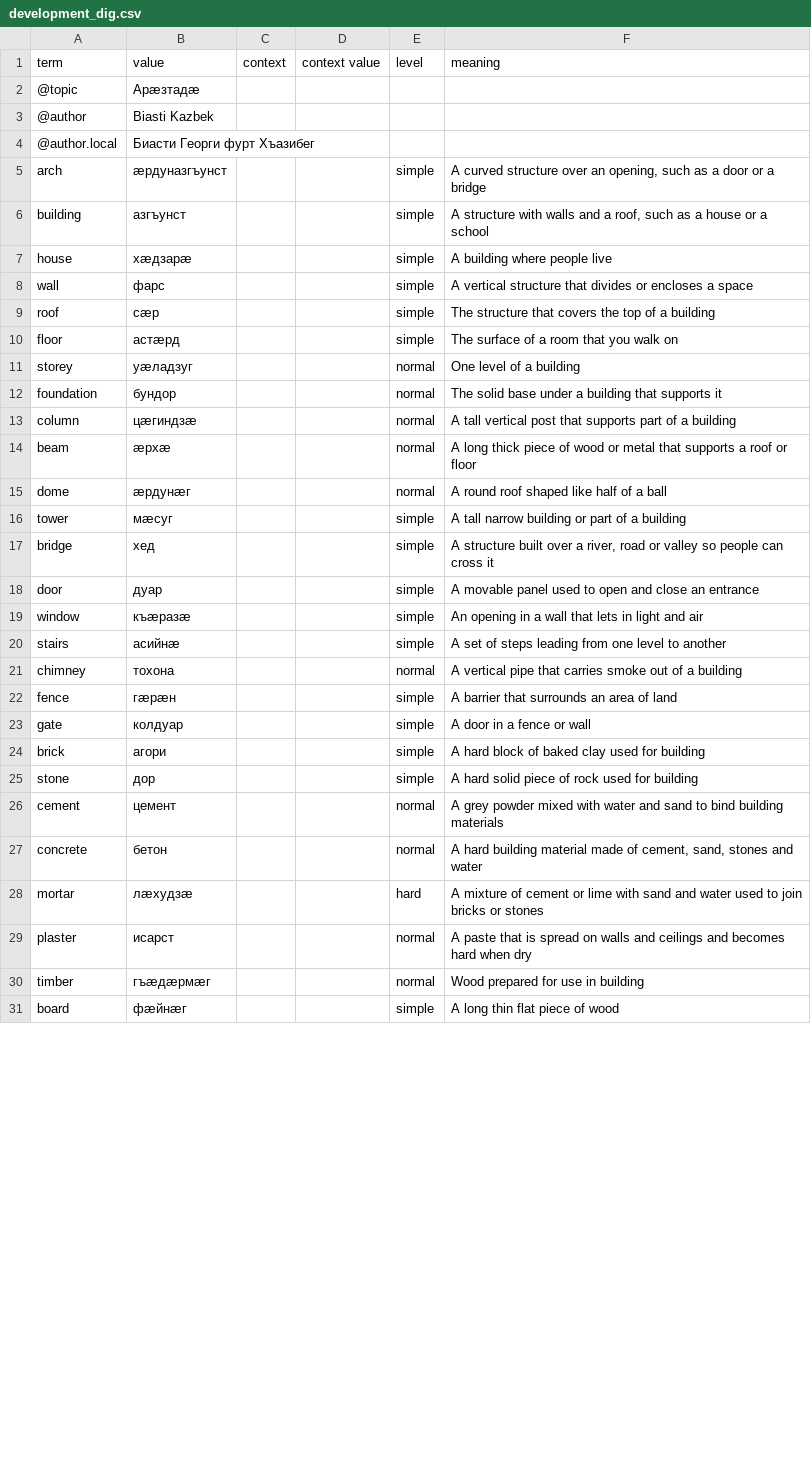
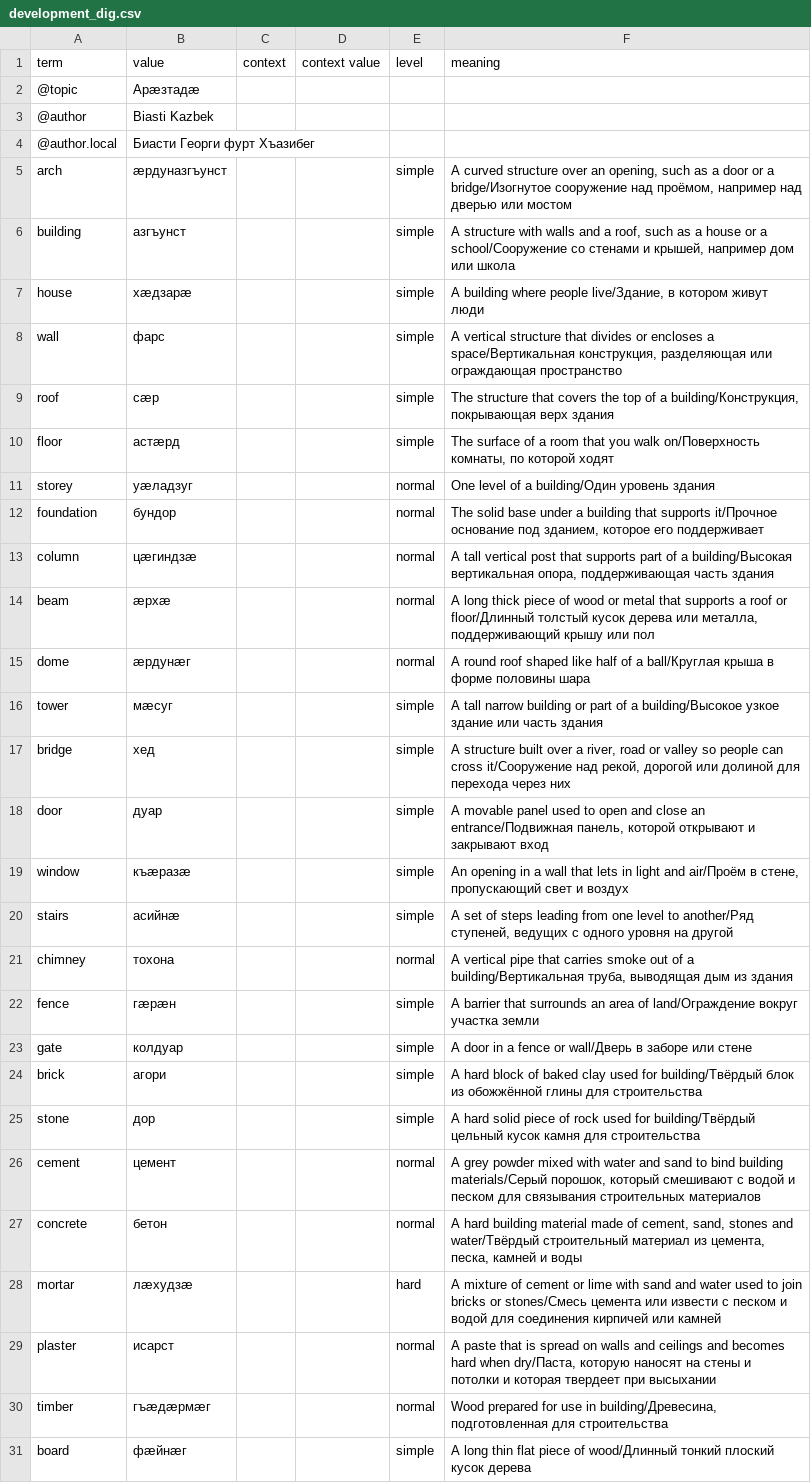
Before and after one commit to nmb10/sorat_translations, a CSV file: main/dig/development_dig.csv, drawn as a sheet; only a part is shown; the diff covers the shown part only.

```diff
--- a/main/dig/development_dig.csv
+++ b/main/dig/development_dig.csv
@@ -4,28 +4,28 @@ term,value,context,context value,level,meaning
 @author.local,Биасти Георги фурт Хъазибег,,,,
-arch,æрдуназгъунст,,,simple,"A curved structure over an opening, such as a door or a bridge"
-building,азгъунст,,,simple,"A structure with walls and a roof, such as a house or a school"
-house,хæдзарæ,,,simple,A building where people live
-wall,фарс,,,simple,A vertical structure that divides or encloses a space
-roof,сæр,,,simple,The structure that covers the top of a building
-floor,астæрд,,,simple,The surface of a room that you walk on
-storey,уæладзуг,,,normal,One level of a building
-foundation,бундор,,,normal,The solid base under a building that supports it
-column,цæгиндзæ,,,normal,A tall vertical post that supports part of a building
-beam,æрхæ,,,normal,A long thick piece of wood or metal that supports a roof or floor
-dome,æрдунæг,,,normal,A round roof shaped like half of a ball
-tower,мæсуг,,,simple,A tall narrow building or part of a building
-bridge,хед,,,simple,"A structure built over a river, road or valley so people can cross it"
-door,дуар,,,simple,A movable panel used to open and close an entrance
-window,къæразæ,,,simple,An opening in a wall that lets in light and air
-stairs,асийнæ,,,simple,A set of steps leading from one level to another
-chimney,тохона,,,normal,A vertical pipe that carries smoke out of a building
-fence,гæрæн,,,simple,A barrier that surrounds an area of land
-gate,колдуар,,,simple,A door in a fence or wall
-brick,агори,,,simple,A hard block of baked clay used for building
-stone,дор,,,simple,A hard solid piece of rock used for building
-cement,цемент,,,normal,A grey powder mixed with water and sand to bind building materials
-concrete,бетон,,,normal,"A hard building material made of cement, sand, stones and water"
-mortar,лæхудзæ,,,hard,A mixture of cement or lime with sand and water used to join bricks or stones
-plaster,исарст,,,normal,A paste that is spread on walls and ceilings and becomes hard when dry
-timber,гъæдæрмæг,,,normal,Wood prepared for use in building
-board,фæйнæг,,,simple,A long thin flat piece of wood
+arch,æрдуназгъунст,,,simple,"A curved structure over an opening, such as a door or a bridge/Изогнутое сооружение над проёмом, например над дверью или мостом"
+building,азгъунст,,,simple,"A structure with walls and a roof, such as a house or a school/Сооружение со стенами и крышей, например дом или школа"
+house,хæдзарæ,,,simple,"A building where people live/Здание, в котором живут люди"
+wall,фарс,,,simple,"A vertical structure that divides or encloses a space/Вертикальная конструкция, разделяющая или ограждающая пространство"
+roof,сæр,,,simple,"The structure that covers the top of a building/Конструкция, покрывающая верх здания"
+floor,астæрд,,,simple,"The surface of a room that you walk on/Поверхность комнаты, по которой ходят"
+storey,уæладзуг,,,normal,One level of a building/Один уровень здания
+foundation,бундор,,,normal,"The solid base under a building that supports it/Прочное основание под зданием, которое его поддерживает"
+column,цæгиндзæ,,,normal,"A tall vertical post that supports part of a building/Высокая вертикальная опора, поддерживающая часть здания"
+beam,æрхæ,,,normal,"A long thick piece of wood or metal that supports a roof or floor/Длинный толстый кусок дерева или металла, поддерживающий крышу или пол"
+dome,æрдунæг,,,normal,A round roof shaped like half of a ball/Круглая крыша в форме половины шара
+tower,мæсуг,,,simple,A tall narrow building or part of a building/Высокое узкое здание или часть здания
+bridge,хед,,,simple,"A structure built over a river, road or valley so people can cross it/Сооружение над рекой, дорогой или долиной для перехода через них"
+door,дуар,,,simple,"A movable panel used to open and close an entrance/Подвижная панель, которой открывают и закрывают вход"
+window,къæразæ,,,simple,"An opening in a wall that lets in light and air/Проём в стене, пропускающий свет и воздух"
+stairs,асийнæ,,,simple,"A set of steps leading from one level to another/Ряд ступеней, ведущих с одного уровня на другой"
+chimney,тохона,,,normal,"A vertical pipe that carries smoke out of a building/Вертикальная труба, выводящая дым из здания"
+fence,гæрæн,,,simple,A barrier that surrounds an area of land/Ограждение вокруг участка земли
+gate,колдуар,,,simple,A door in a fence or wall/Дверь в заборе или стене
+brick,агори,,,simple,A hard block of baked clay used for building/Твёрдый блок из обожжённой глины для строительства
+stone,дор,,,simple,A hard solid piece of rock used for building/Твёрдый цельный кусок камня для строительства
+cement,цемент,,,normal,"A grey powder mixed with water and sand to bind building materials/Серый порошок, который смешивают с водой и песком для связывания строительных материалов"
+concrete,бетон,,,normal,"A hard building material made of cement, sand, stones and water/Твёрдый строительный материал из цемента, песка, камней и воды"
+mortar,лæхудзæ,,,hard,A mixture of cement or lime with sand and water used to join bricks or stones/Смесь цемента или извести с песком и водой для соединения кирпичей или камней
+plaster,исарст,,,normal,"A paste that is spread on walls and ceilings and becomes hard when dry/Паста, которую наносят на стены и потолки и которая твердеет при высыхании"
+timber,гъæдæрмæг,,,normal,"Wood prepared for use in building/Древесина, подготовленная для строительства"
+board,фæйнæг,,,simple,A long thin flat piece of wood/Длинный тонкий плоский кусок дерева
```
Also changed, not shown: 24 edited cells elsewhere in this file, main/dig/family_dig.csv, main/dig/human_body_dig.csv, 5 other files.
